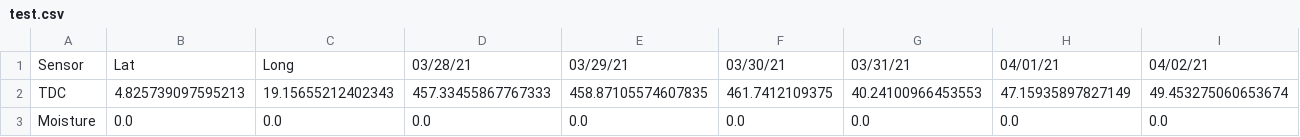
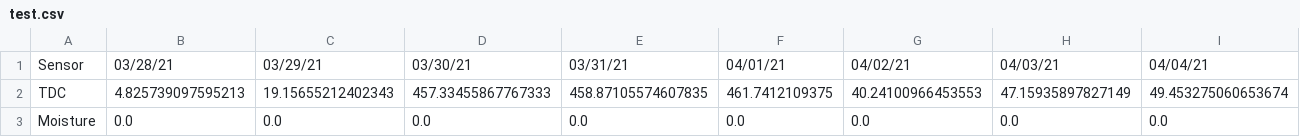
Before and after one commit to joykrupinski/HerbyFinal, a CSV file: test.csv, drawn as a sheet; only a part is shown; the diff covers the shown part only; the diff names each change by its address in the sheet, - before the commit and + after, or states it on an @@ line.

Commit message:
Update test.csv
Lat Long raus

```diff
--- a/test.csv
+++ b/test.csv
-B1: Lat
+B1: 03/28/21
-C1: Long
+C1: 03/29/21
-D1: 03/28/21
+D1: 03/30/21
-E1: 03/29/21
+E1: 03/31/21
-F1: 03/30/21
+F1: 04/01/21
-G1: 03/31/21
+G1: 04/02/21
-H1: 04/01/21
+H1: 04/03/21
-I1: 04/02/21
+I1: 04/04/21
```
Also changed, not shown: 95 edited cells elsewhere in this file.
